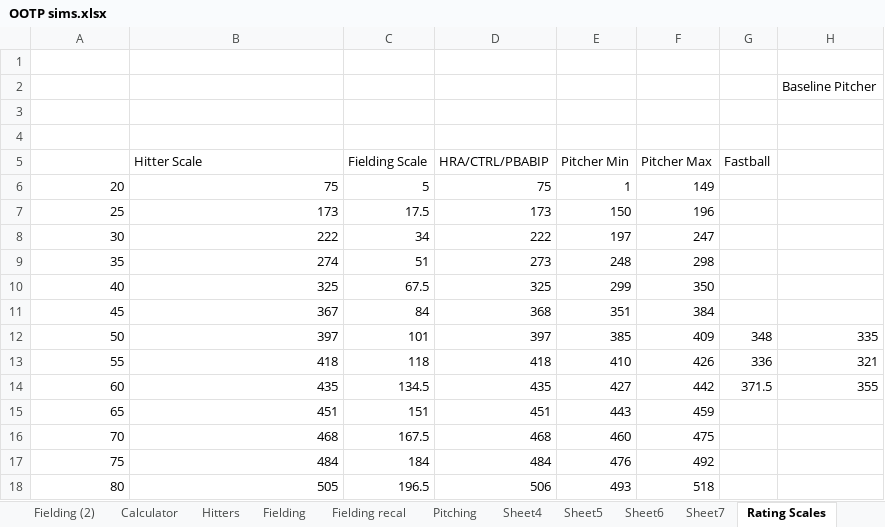
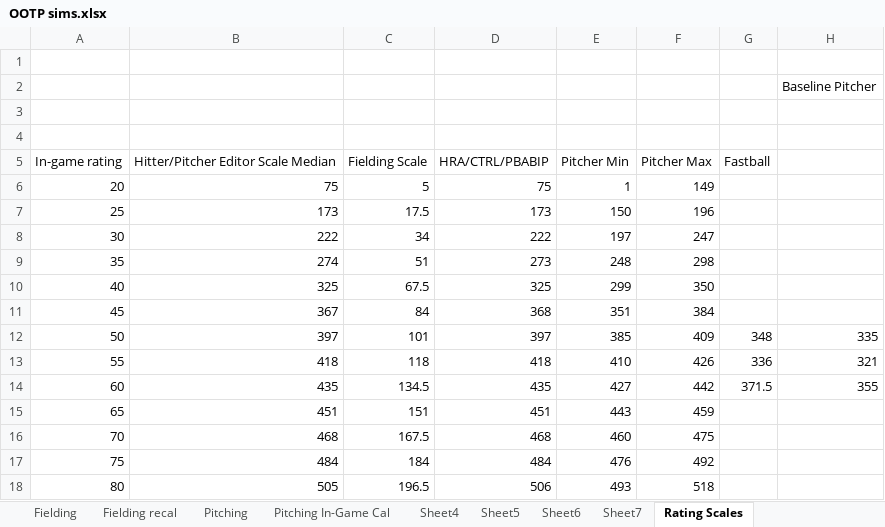
Before and after one commit to stames999/ootp_app, an Excel workbook: OOTP simulation/OOTP sims.xlsx, sheet Rating Scales, drawn as a sheet; only a part is shown; values as stored, in another font and other column widths than the file's, no borders; the diff names each change by its address in the sheet, - before the commit and + after, or states it on an @@ line.

```diff
--- a/OOTP simulation/OOTP sims.xlsx (sheet Rating Scales)
+++ b/OOTP simulation/OOTP sims.xlsx (sheet Rating Scales)
+sheet tab: Pitching In-Game Cal
-A5: (empty)
+A5: In-game rating
-B5: Hitter Scale
+B5: Hitter/Pitcher Editor Scale Median
```
Also changed, not shown: other sheet tabs, 29 other files.
